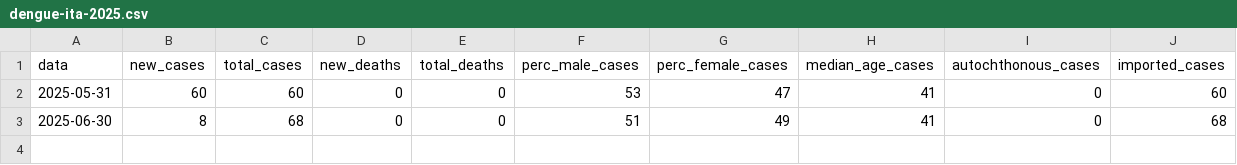
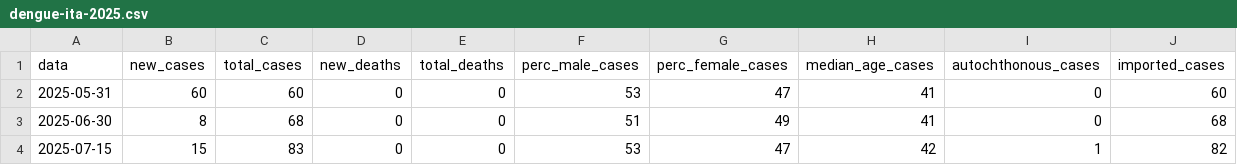
Before and after one commit to fbranda/arbovirus, a CSV file: dengue/surveillance/2025/dengue-ita-2025.csv, drawn as a sheet; the diff names each change by its address in the sheet, - before the commit and + after, or states it on an @@ line.

```diff
--- a/dengue/surveillance/2025/dengue-ita-2025.csv
+++ b/dengue/surveillance/2025/dengue-ita-2025.csv
+row 4: 2025-07-15 | 15 | 83 | 0 | 0 | 53 | 47 | 42 | 1 | 82
```
Also changed, not shown: dengue/surveillance/2025/dengue-ita-age-2025.csv, dengue/surveillance/2025/dengue-ita-regions-2025.csv.
